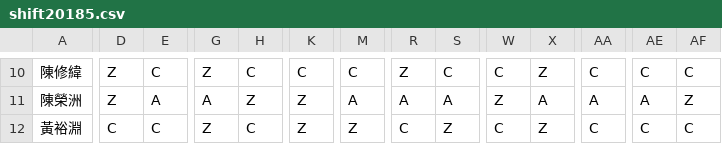
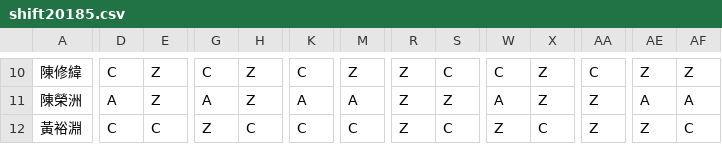
Before and after one commit to eugeneyuchunlin/Working-Shift-Scheduling, a CSV file: files/shift20185.csv, drawn as a sheet; only a part is shown, gaps mark what is left out; the diff covers the shown part only; the diff names each change by its address in the sheet, - before the commit and + after, or states it on an @@ line.

```diff
--- a/files/shift20185.csv
+++ b/files/shift20185.csv
-D10: Z
+D10: C
-E10: C
+E10: Z
-G10: Z
+G10: C
-H10: C
+H10: Z
-M10: C
+M10: Z
-AE10: C
+AE10: Z
-AF10: C
+AF10: Z
-D11: Z
+D11: A
-E11: A
+E11: Z
-K11: Z
+K11: A
-R11: A
+R11: Z
-S11: A
+S11: Z
-W11: Z
+W11: A
-X11: A
+X11: Z
-AA11: A
+AA11: Z
-AF11: Z
+AF11: A
-K12: Z
+K12: C
-M12: Z
+M12: C
-R12: C
+R12: Z
-S12: Z
+S12: C
-W12: C
+W12: Z
-X12: Z
+X12: C
-AA12: C
+AA12: Z
-AE12: C
+AE12: Z
```
Also changed, not shown: 84 edited cells elsewhere in this file, files/calendar20185.csv, files/calendar20186.csv, 31 other files.
